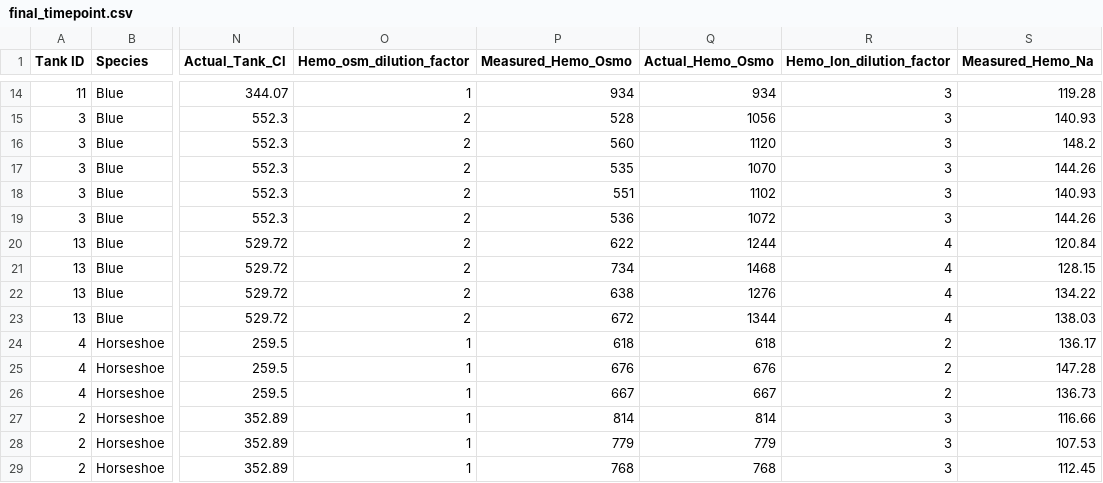
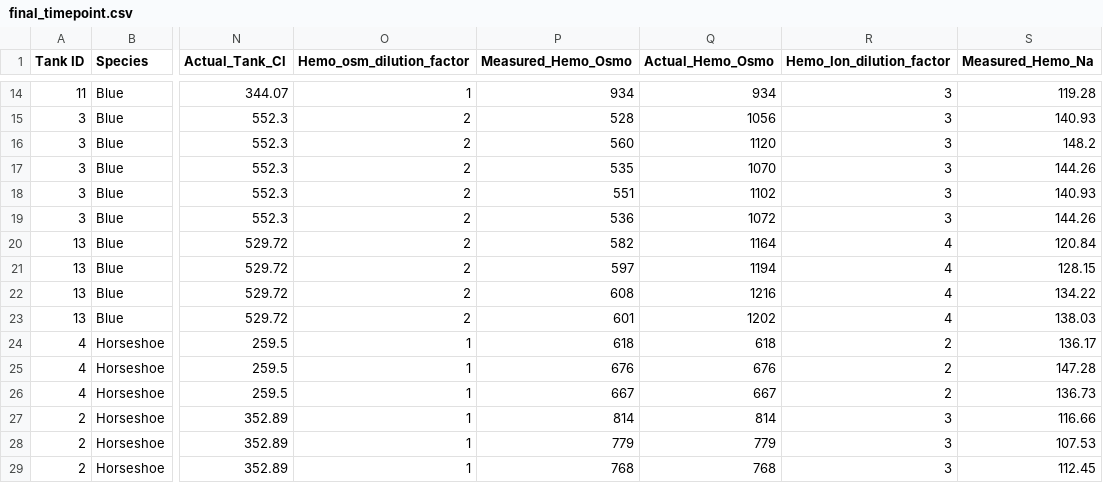
Before and after one commit to artorias111/IB271-Crab-data, a CSV file: 2026_data/final_timepoint.csv, drawn as a sheet; only a part is shown, gaps mark what is left out; the diff names each change by its address in the sheet, - before the commit and + after, or states it on an @@ line.

Commit message:
updated blue crab data

```diff
--- a/2026_data/final_timepoint.csv
+++ b/2026_data/final_timepoint.csv
-P20 (Measured_Hemo_Osmo): 622
+P20 (Measured_Hemo_Osmo): 582
-Q20 (Actual_Hemo_Osmo): 1244
+Q20 (Actual_Hemo_Osmo): 1164
-P21 (Measured_Hemo_Osmo): 734
+P21 (Measured_Hemo_Osmo): 597
-Q21 (Actual_Hemo_Osmo): 1468
+Q21 (Actual_Hemo_Osmo): 1194
-P22 (Measured_Hemo_Osmo): 638
+P22 (Measured_Hemo_Osmo): 608
-Q22 (Actual_Hemo_Osmo): 1276
+Q22 (Actual_Hemo_Osmo): 1216
-P23 (Measured_Hemo_Osmo): 672
+P23 (Measured_Hemo_Osmo): 601
-Q23 (Actual_Hemo_Osmo): 1344
+Q23 (Actual_Hemo_Osmo): 1202
```
